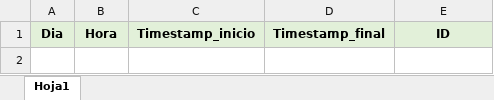
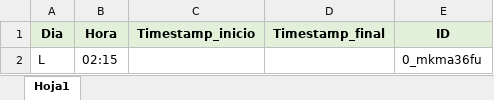
Before and after one commit to Ruymy7/StorageCSR, an Excel workbook: public/semana_siguiente.xlsx, sheet Hoja1, drawn as a sheet; values as stored, in another font and other column widths than the file's, no borders; the diff names each change by its address in the sheet, - before the commit and + after, or states it on an @@ line.

```diff
--- a/public/semana_siguiente.xlsx (sheet Hoja1)
+++ b/public/semana_siguiente.xlsx (sheet Hoja1)
+row 2: L | 02:15 |  |  | 0_mkma36fu
```
Also changed, not shown: 4 other files.
